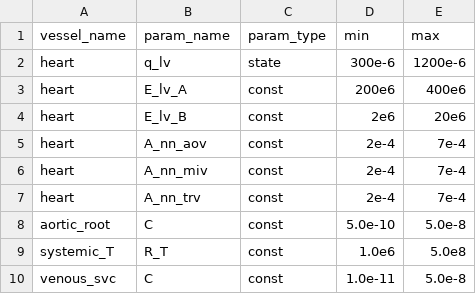
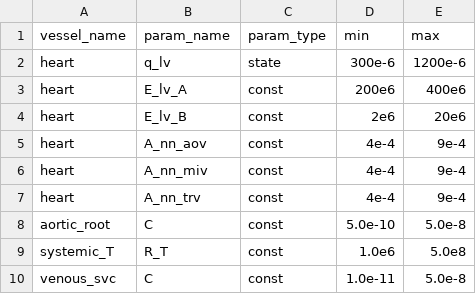
Before and after one commit to FinbarArgus/circulatory_autogen, a CSV file: resources/3compartment_params_for_id.csv, drawn as a sheet.

Commit message:
decreased max timestep and changed param ranges

```diff
--- a/resources/3compartment_params_for_id.csv
+++ b/resources/3compartment_params_for_id.csv
@@ -4,5 +4,5 @@ heart,                        E_lv_A,           const,       200e6,      400e6
 heart,                        E_lv_B,           const,       2e6,        20e6
-heart,                        A_nn_aov,         const,       2e-4,       7e-4
-heart,                        A_nn_miv,         const,       2e-4,       7e-4
-heart,                        A_nn_trv,         const,       2e-4,       7e-4
+heart,                        A_nn_aov,         const,       4e-4,       9e-4
+heart,                        A_nn_miv,         const,       4e-4,       9e-4
+heart,                        A_nn_trv,         const,       4e-4,       9e-4
 aortic_root,                  C,                const,       5.0e-10,    5.0e-8
```
Also changed, not shown: 10 other files.
